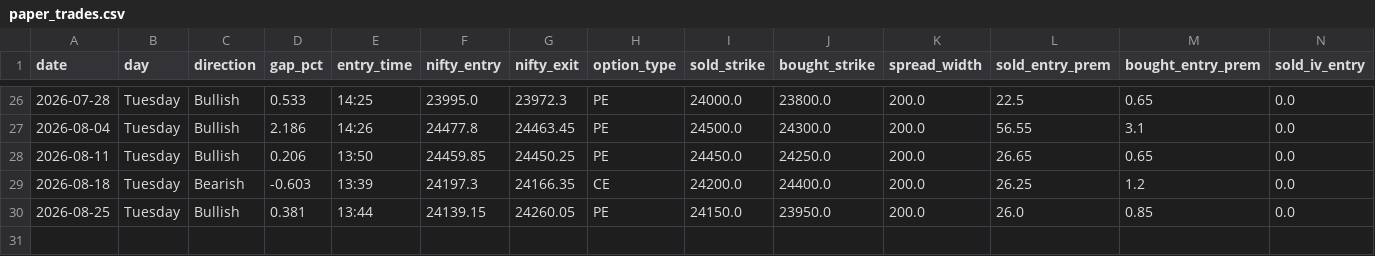
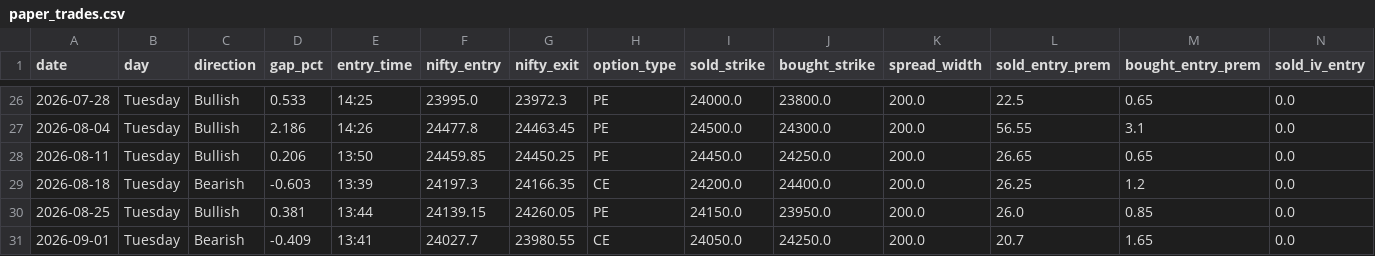
Before and after one commit to Abhi232003/rocket-paper, a CSV file: paper_trades.csv, drawn as a sheet; only a part is shown, gaps mark what is left out; rows hold the shown columns only; the diff names each change by its address in the sheet, - before the commit and + after, or states it on an @@ line.

```diff
--- a/paper_trades.csv
+++ b/paper_trades.csv
+row 31: 2026-09-01 | Tuesday | Bearish | -0.409 | 13:41 | 24027.7 | 23980.55 | CE | 24050.0 | 24250.0 | 200.0 | 20.7 | 1.65 | 0.0
```
Also changed, not shown: paper_checks.csv, 2 other files.
